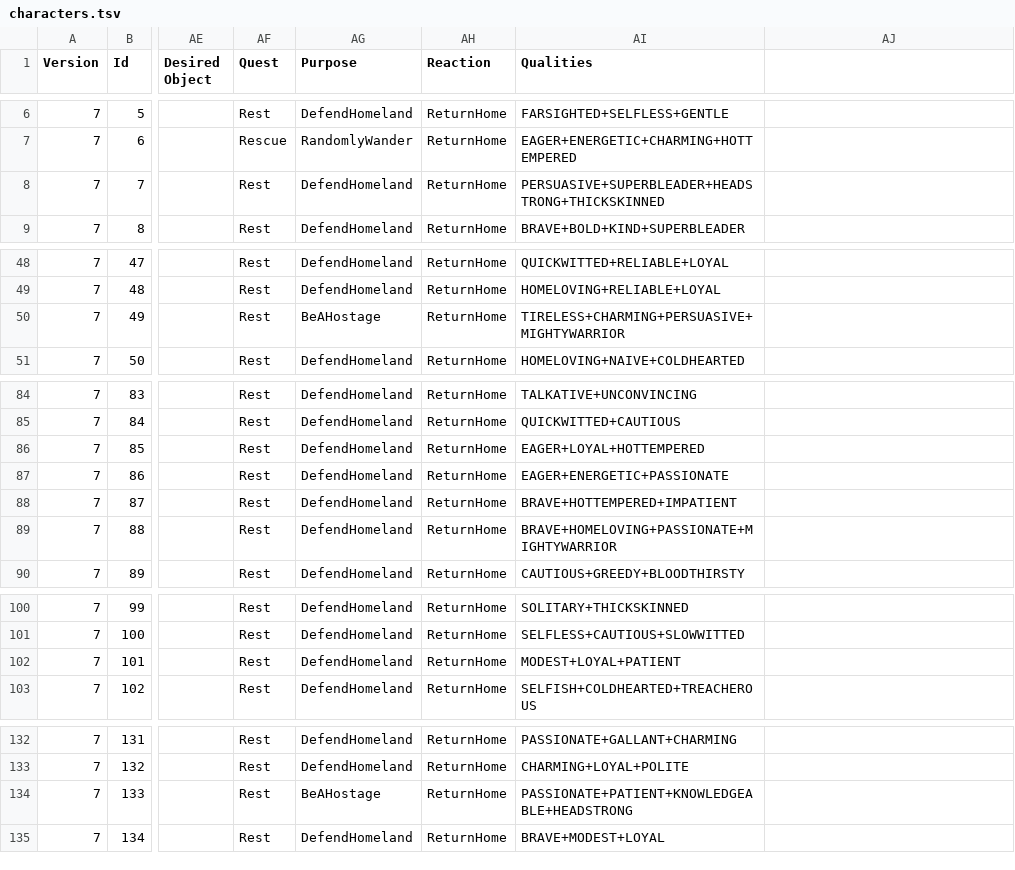
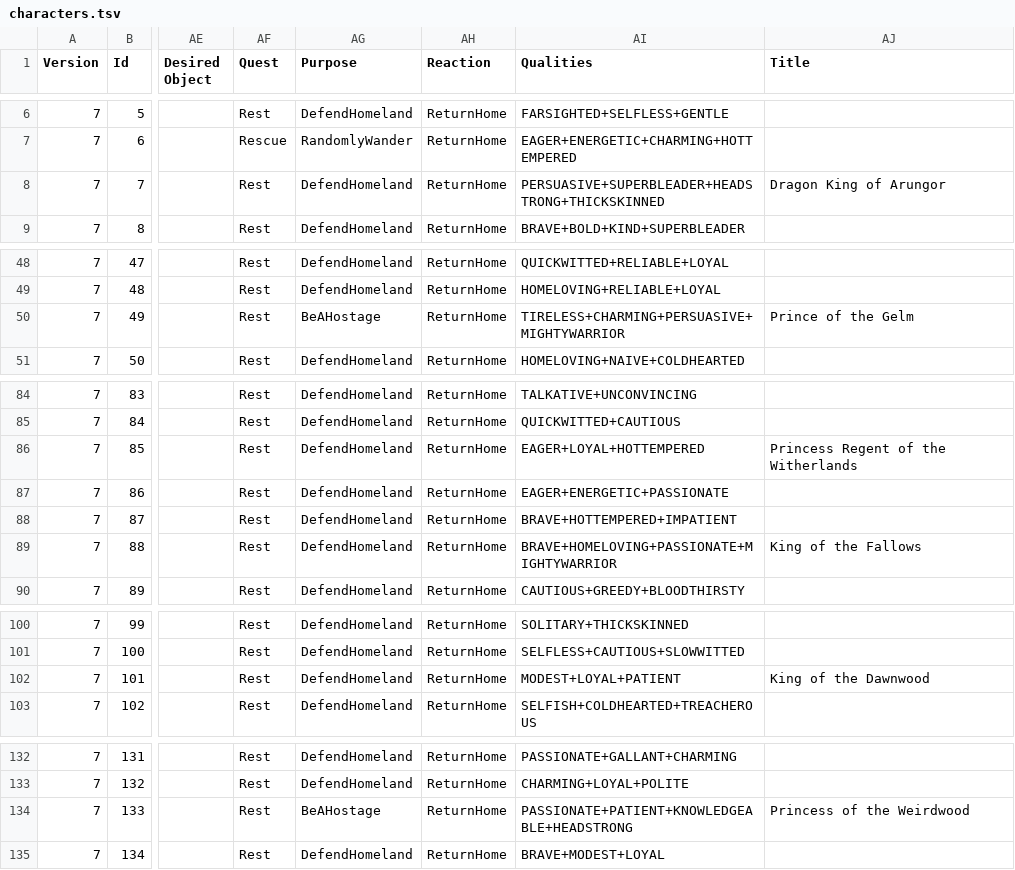
Before and after one commit to ChilliHugger/The-Lords-Of-Midnight, a TSV file: citadel/database/characters.tsv, drawn as a sheet; only a part is shown, gaps mark what is left out; the diff covers the shown part only; the diff names each change by its address in the sheet, - before the commit and + after, or states it on an @@ line.

Commit message:
CITADEL: Lord titles (#366)
Co-authored-by: Anatoliy Sova <sovaar@hotmail.com>

```diff
--- a/citadel/database/characters.tsv
+++ b/citadel/database/characters.tsv
-AJ1: (empty)
+AJ1: Title
-AJ8 (Title): (empty)
+AJ8 (Title): Dragon King of Arungor
-AJ50 (Title): (empty)
+AJ50 (Title): Prince of the Gelm
-AJ86 (Title): (empty)
+AJ86 (Title): Princess Regent of the Witherlands
-AJ89 (Title): (empty)
+AJ89 (Title): King of the Fallows
-AJ102 (Title): (empty)
+AJ102 (Title): King of the Dawnwood
-AJ134 (Title): (empty)
+AJ134 (Title): Princess of the Weirdwood
```
Also changed, not shown: 11 edited cells elsewhere in this file, citadel/database/strings.tsv, main/midnight/Resources-citadel/citadel/18/tsv/characters.tsv, 9 other files.
